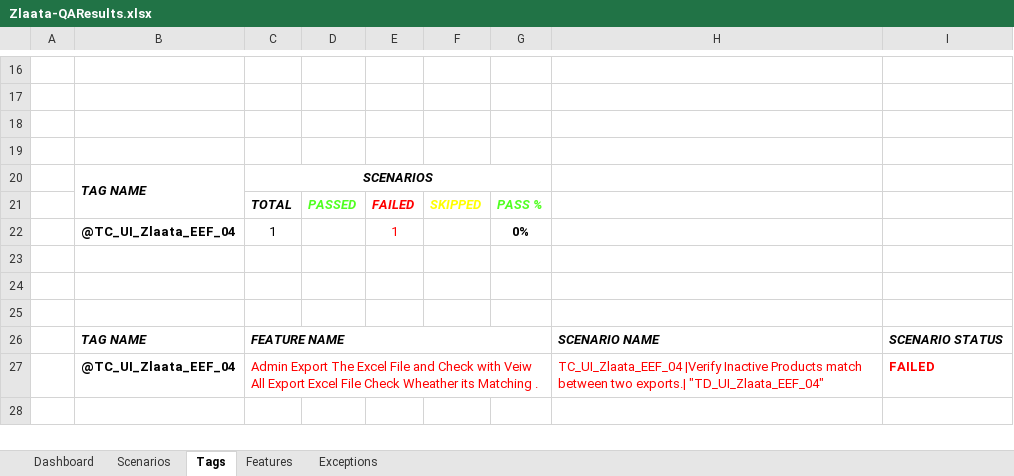
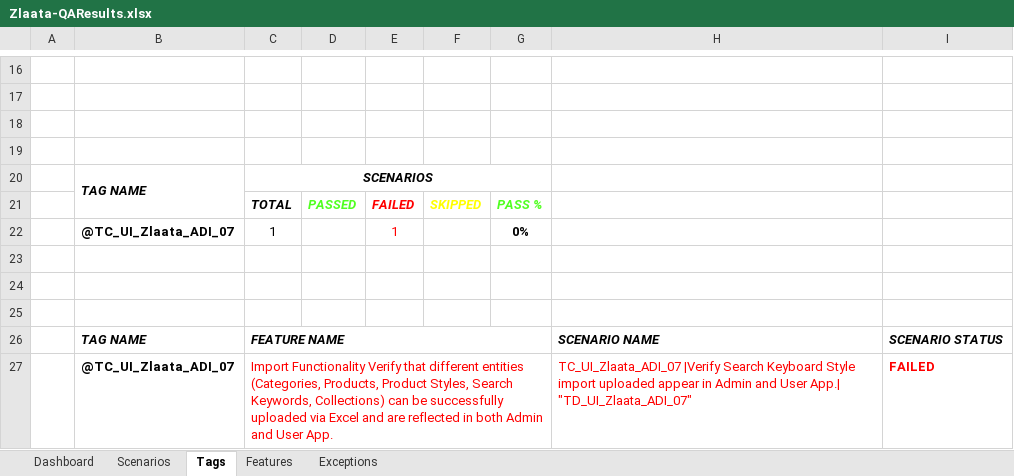
Before and after one commit to ZlaataAutomation/ZlaataQAsever, an Excel workbook: reports/Extent-Report/Zlaata-QAResults.xlsx, sheet Tags, drawn as a sheet; only a part is shown, gaps mark what is left out; values as stored, in another font and other column widths than the file's, no borders; charts and pictures not drawn; removed rows and columns are numbered as before the commit, all else as after; the diff names each change by its address in the sheet, - before the commit and + after, or states it on an @@ line.

```diff
--- a/reports/Extent-Report/Zlaata-QAResults.xlsx (sheet Tags)
+++ b/reports/Extent-Report/Zlaata-QAResults.xlsx (sheet Tags)
-B22: @TC_UI_Zlaata_EEF_04
+B22: @TC_UI_Zlaata_ADI_07
-row 27:  | @TC_UI_Zlaata_EEF_04 | Admin Export The Excel File and Check with Veiw All Export Excel File Check Wheather its Matching . |  |  |  |  | TC_UI_Zlaata_EEF_04 |Verify Inactive Products match between two exports.| "TD_UI_Zlaata_EEF_04" | FAILED
+row 27:  | @TC_UI_Zlaata_ADI_07 | Import Functionality Verify that different entities (Categories, Products, Product Styles, Search Keywords, Collections) can be successfully uploaded via Excel and are reflected in both Admin and User App. |  |  |  |  | TC_UI_Zlaata_ADI_07 |Verify Search Keyboard Style import uploaded appear in Admin and User App.| "TD_UI_Zlaata_ADI_07" | FAILED
```
Also changed, not shown: sheet Dashboard, sheet Exceptions, sheet Scenarios, sheet Features, charts or pictures, 45 other files.
